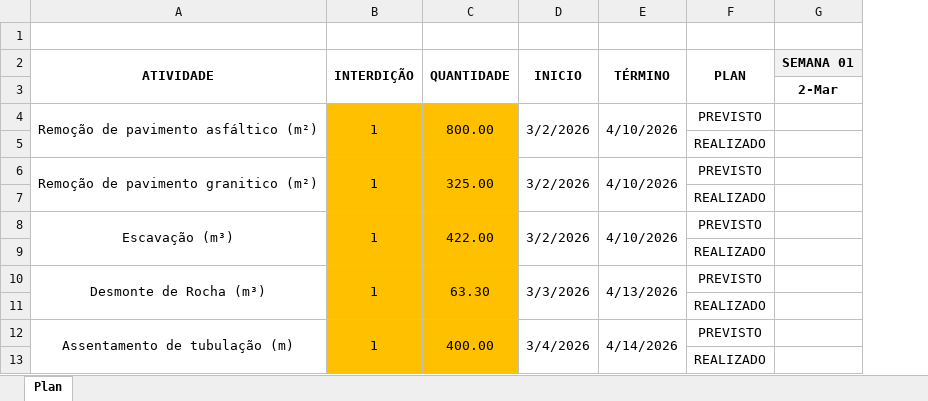
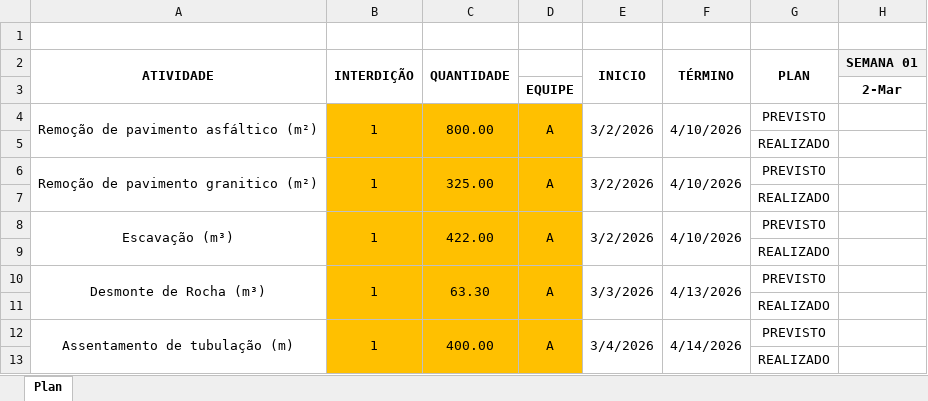
Before and after one commit to sreliakim25/emissarioLD, an Excel workbook: Planejamento Previsto.xlsx, sheet Plan, drawn as a sheet; only a part is shown; values as stored, in another font and other column widths than the file's, no borders; the diff names each change by its address in the sheet, - before the commit and + after, or states it on an @@ line.

```diff
--- a/Planejamento Previsto.xlsx (sheet Plan)
+++ b/Planejamento Previsto.xlsx (sheet Plan)
+column D, rows 3-12: EQUIPE | A |  | A |  | A |  | A |  | A
```
Also changed, not shown: formulas that keep their value, 1 other file.
